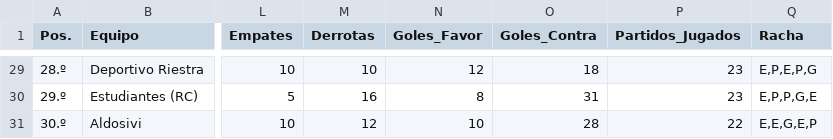
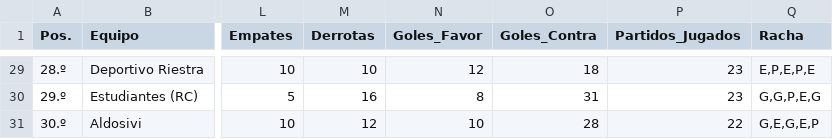
Before and after one commit to Juani10000/win-predictor, a CSV file: datos_procesados.csv, drawn as a sheet; only a part is shown, gaps mark what is left out; the diff covers the shown part only; the diff names each change by its address in the sheet, - before the commit and + after, or states it on an @@ line.

```diff
--- a/datos_procesados.csv
+++ b/datos_procesados.csv
-Q29 (Racha): E,P,E,P,G
+Q29 (Racha): E,P,E,P,E
-Q30 (Racha): E,P,P,G,E
+Q30 (Racha): G,G,P,E,G
-Q31 (Racha): E,E,G,E,P
+Q31 (Racha): G,E,G,E,P
```
Also changed, not shown: 27 edited cells elsewhere in this file.
